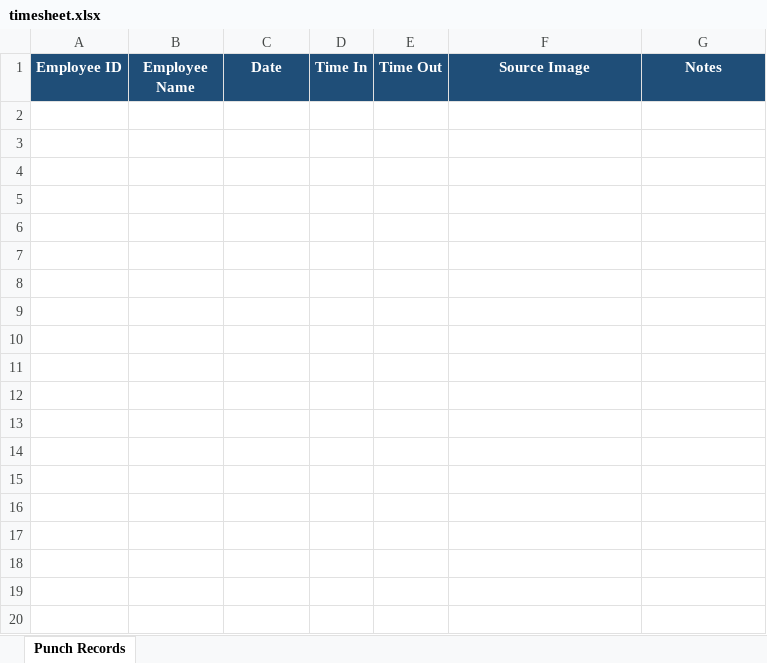
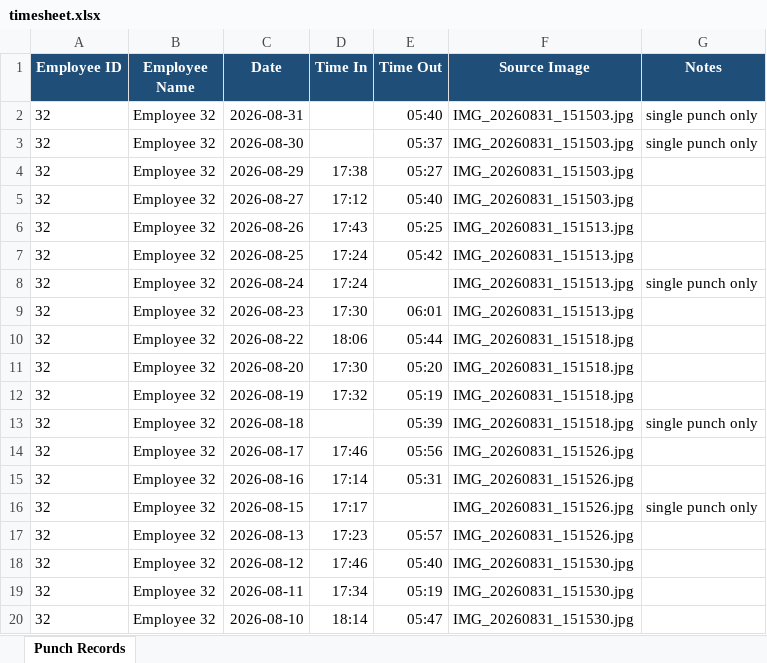
Before and after one commit to mavc2613/TIME-SHEET-, an Excel workbook: output/timesheet.xlsx, sheet Punch Records, drawn as a sheet; only a part is shown; values as stored, in another font and other column widths than the file's, no borders; the diff covers the shown part only; the diff names each change by its address in the sheet, - before the commit and + after, or states it on an @@ line.

```diff
--- a/output/timesheet.xlsx (sheet Punch Records)
+++ b/output/timesheet.xlsx (sheet Punch Records)
+row 2: 32 | Employee 32 | 2026-08-31 |  | 05:40 | IMG_20260831_151503.jpg | single punch only
+row 3: 32 | Employee 32 | 2026-08-30 |  | 05:37 | IMG_20260831_151503.jpg | single punch only
+row 4: 32 | Employee 32 | 2026-08-29 | 17:38 | 05:27 | IMG_20260831_151503.jpg
+row 5: 32 | Employee 32 | 2026-08-27 | 17:12 | 05:40 | IMG_20260831_151503.jpg
+row 6: 32 | Employee 32 | 2026-08-26 | 17:43 | 05:25 | IMG_20260831_151513.jpg
+row 7: 32 | Employee 32 | 2026-08-25 | 17:24 | 05:42 | IMG_20260831_151513.jpg
+row 8: 32 | Employee 32 | 2026-08-24 | 17:24 |  | IMG_20260831_151513.jpg | single punch only
+row 9: 32 | Employee 32 | 2026-08-23 | 17:30 | 06:01 | IMG_20260831_151513.jpg
+row 10: 32 | Employee 32 | 2026-08-22 | 18:06 | 05:44 | IMG_20260831_151518.jpg
+row 11: 32 | Employee 32 | 2026-08-20 | 17:30 | 05:20 | IMG_20260831_151518.jpg
+row 12: 32 | Employee 32 | 2026-08-19 | 17:32 | 05:19 | IMG_20260831_151518.jpg
+row 13: 32 | Employee 32 | 2026-08-18 |  | 05:39 | IMG_20260831_151518.jpg | single punch only
+row 14: 32 | Employee 32 | 2026-08-17 | 17:46 | 05:56 | IMG_20260831_151526.jpg
+row 15: 32 | Employee 32 | 2026-08-16 | 17:14 | 05:31 | IMG_20260831_151526.jpg
+row 16: 32 | Employee 32 | 2026-08-15 | 17:17 |  | IMG_20260831_151526.jpg | single punch only
+row 17: 32 | Employee 32 | 2026-08-13 | 17:23 | 05:57 | IMG_20260831_151526.jpg
+row 18: 32 | Employee 32 | 2026-08-12 | 17:46 | 05:40 | IMG_20260831_151530.jpg
+row 19: 32 | Employee 32 | 2026-08-11 | 17:34 | 05:19 | IMG_20260831_151530.jpg
+row 20: 32 | Employee 32 | 2026-08-10 | 18:14 | 05:47 | IMG_20260831_151530.jpg
```
Also changed, not shown: 58 added rows elsewhere in this sheet, 4 other files.
